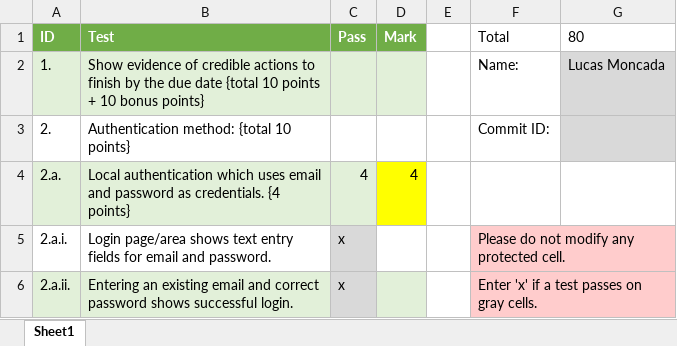
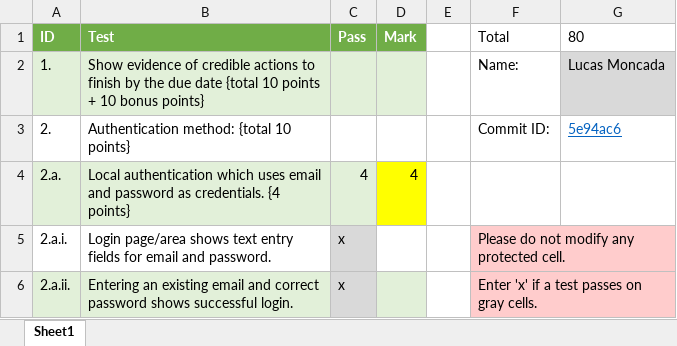
Before and after one commit to lucasmoncada08/se3316-lmoncad-lab5, an Excel workbook: se3313a-2020-lab5-testplan-lmoncad.xlsx, sheet Sheet1, drawn as a sheet; only a part is shown; values as stored, in another font and other column widths than the file's, no borders; the diff names each change by its address in the sheet, - before the commit and + after, or states it on an @@ line.

```diff
--- a/se3313a-2020-lab5-testplan-lmoncad.xlsx (sheet Sheet1)
+++ b/se3313a-2020-lab5-testplan-lmoncad.xlsx (sheet Sheet1)
-G3 (80): (empty)
+G3 (80): 5e94ac6
-G3 fill: #D9D9D9
+G3 fill: none
```
Also changed, not shown: 4 other files.
